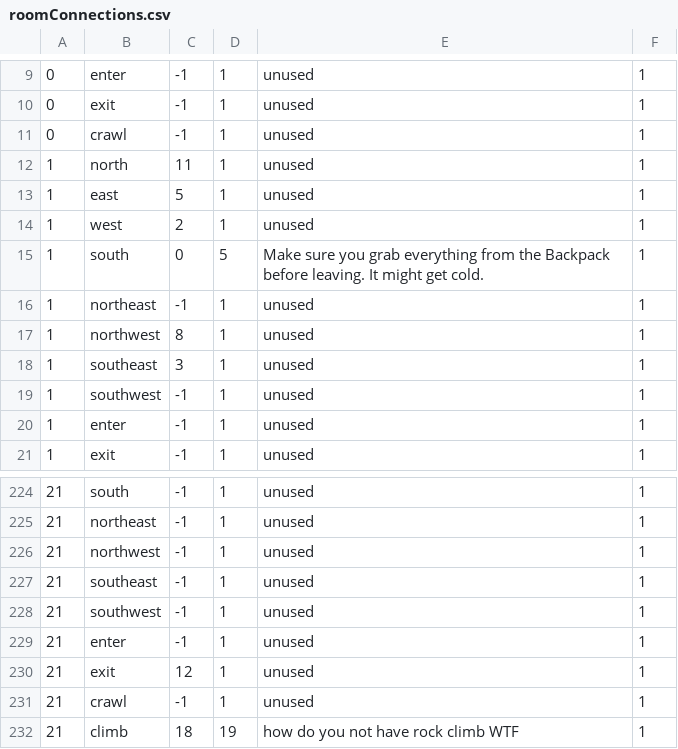
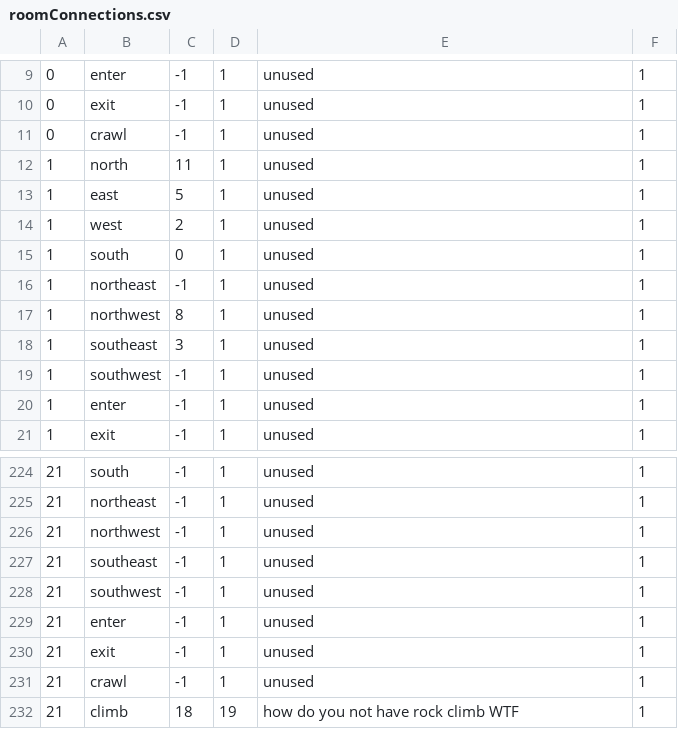
Before and after one commit to cmack6/Apocrypha, a CSV file: CS320_TeamProject/CS320_LibraryExample_Lab06/bin/edu/ycp/cs320/booksdb/persist/res/roomConnections.csv, drawn as a sheet; only a part is shown, gaps mark what is left out.

```diff
--- a/CS320_TeamProject/CS320_LibraryExample_Lab06/bin/edu/ycp/cs320/booksdb/persist/res/roomConnections.csv
+++ b/CS320_TeamProject/CS320_LibraryExample_Lab06/bin/edu/ycp/cs320/booksdb/persist/res/roomConnections.csv
@@ -14,3 +14,3 @@
 1|west|2|1|unused|1
-1|south|0|5|Make sure you grab everything from the Backpack before leaving. It might get cold.|1
+1|south|0|1|unused|1
 1|northeast|-1|1|unused|1
@@ -229,3 +229,3 @@
 21|enter|-1|1|unused|1
-21|exit|12|1|unused|1
+21|exit|-1|1|unused|1
 21|crawl|-1|1|unused|1
```
Also changed, not shown: CS320_TeamProject/CS320_LibraryExample_Lab06/bin/edu/ycp/cs320/booksdb/persist/res/containers.csv, CS320_TeamProject/CS320_LibraryExample_Lab06/bin/edu/ycp/cs320/booksdb/persist/res/npcs.csv, 3 other files.
